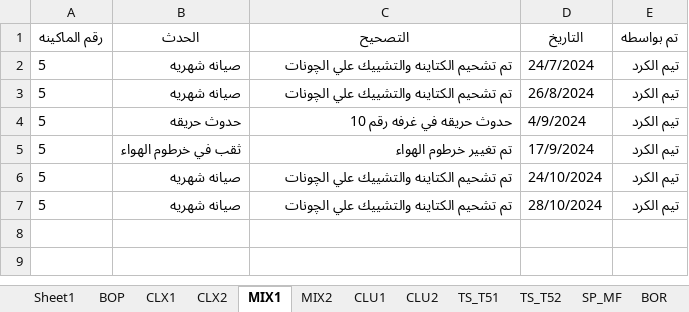
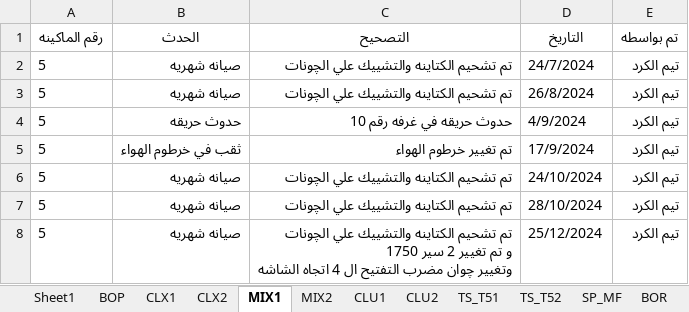
Before and after one commit to mahmedabdallh123/blow-room, an Excel workbook: l1.xlsx, sheet MIX1, drawn as a sheet; values as stored, in another font and other column widths than the file's, no borders; ↵ is a line break in a cell; the diff names each change by its address in the sheet, - before the commit and + after, or states it on an @@ line.

Commit message:
إضافة حدث جديد في MIX1 by admin at 2026-03-07 12:38:24

```diff
--- a/l1.xlsx (sheet MIX1)
+++ b/l1.xlsx (sheet MIX1)
+row 8: 5 | صيانه شهريه | تم تشحيم الكتاينه والتشييك علي الچونات ↵ و تم تغيير 2 سير 1750 ↵ وتغيير چوان مضرب التفتيح ال 4 اتجاه الشاشه | 25/12/2024 | تيم الكرد
```
